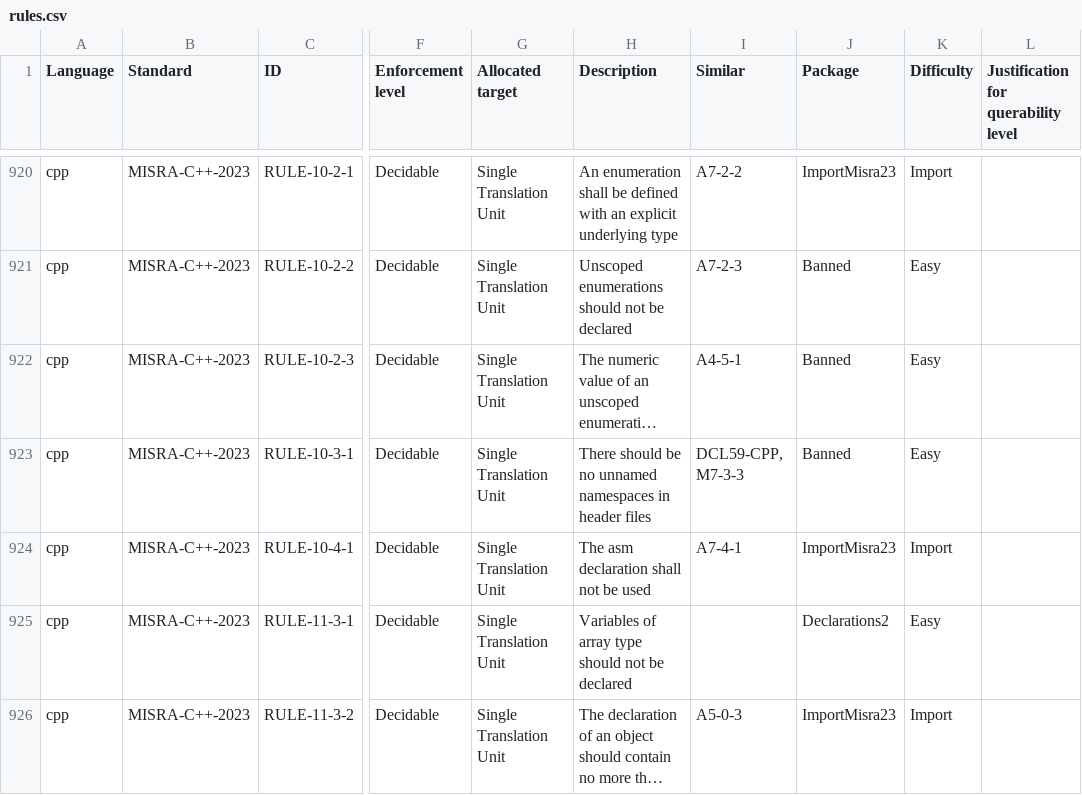
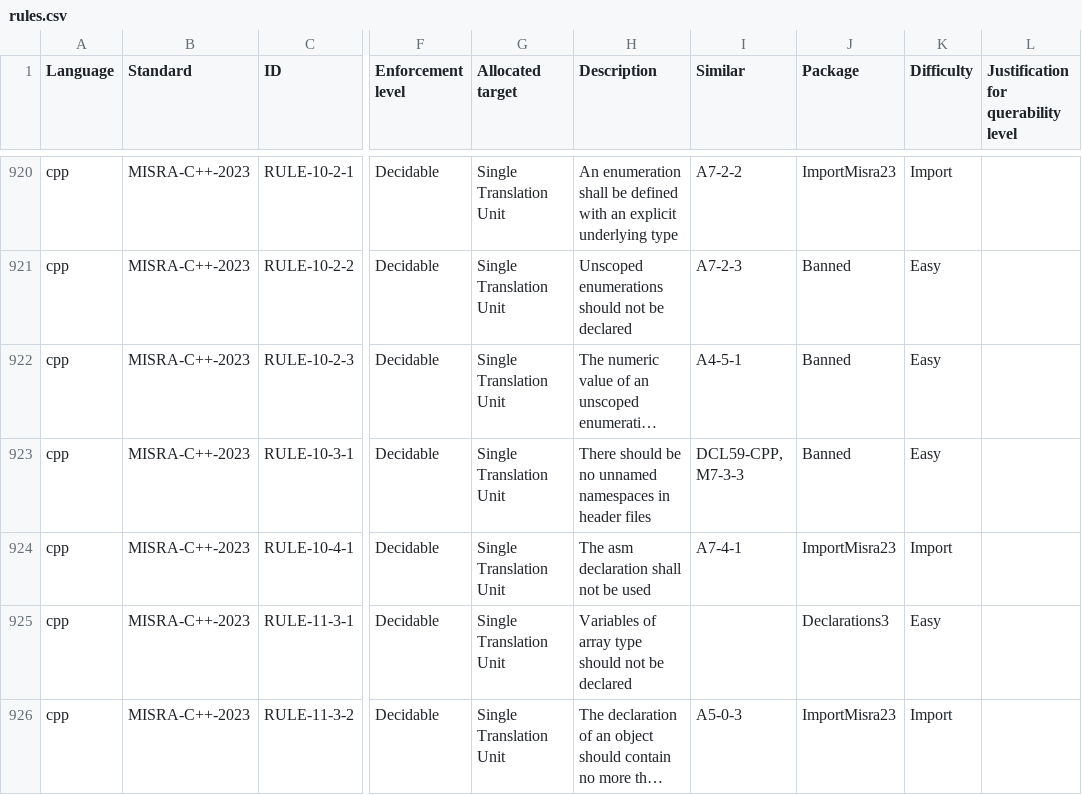
Before and after one commit to github/codeql-coding-standards, a CSV file: rules.csv, drawn as a sheet; only a part is shown, gaps mark what is left out; long unchanged cells end in …; the diff covers the shown part only; the diff names each change by its address in the sheet, - before the commit and + after, or states it on an @@ line.

Commit message:
Add rule RULE-6-2-2 and shared with DCL40-C

```diff
--- a/rules.csv
+++ b/rules.csv
-J925 (Package): Declarations2
+J925 (Package): Declarations3
```
Also changed, not shown: 7 edited cells elsewhere in this file, 37 other files.
